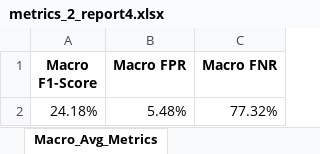
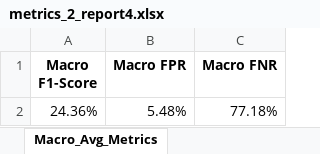
Before and after one commit to DavideZanellato99/Tesi-Consistenza, an Excel workbook: Gemini/metrics-scenario-2/metrics_2_report4.xlsx, sheet Macro_Avg_Metrics, drawn as a sheet; values as stored, in another font and other column widths than the file's, no borders; removed rows and columns are numbered as before the commit, all else as after; the diff names each change by its address in the sheet, - before the commit and + after, or states it on an @@ line.

```diff
--- a/Gemini/metrics-scenario-2/metrics_2_report4.xlsx (sheet Macro_Avg_Metrics)
+++ b/Gemini/metrics-scenario-2/metrics_2_report4.xlsx (sheet Macro_Avg_Metrics)
-row 2: 24.18% | 5.48% | 77.32%
+row 2: 24.36% | 5.48% | 77.18%
```
Also changed, not shown: sheet Weighted_Avg_Metrics, sheet Per_Class_Metrics, Gemini/metrics-scenario-1/metrics_1_report2.xlsx, Gemini/metrics-scenario-2/metrics_2_report2.xlsx, 19 other files.
